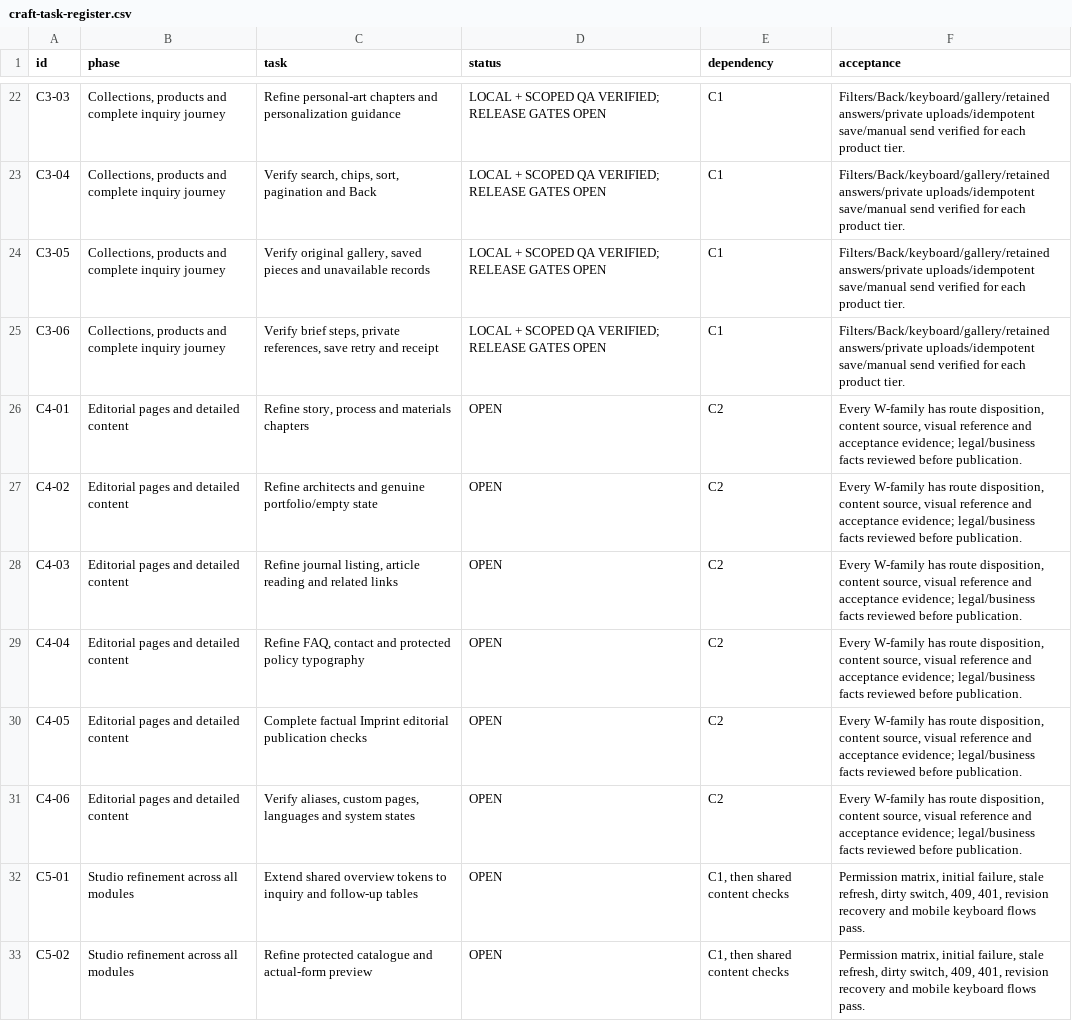
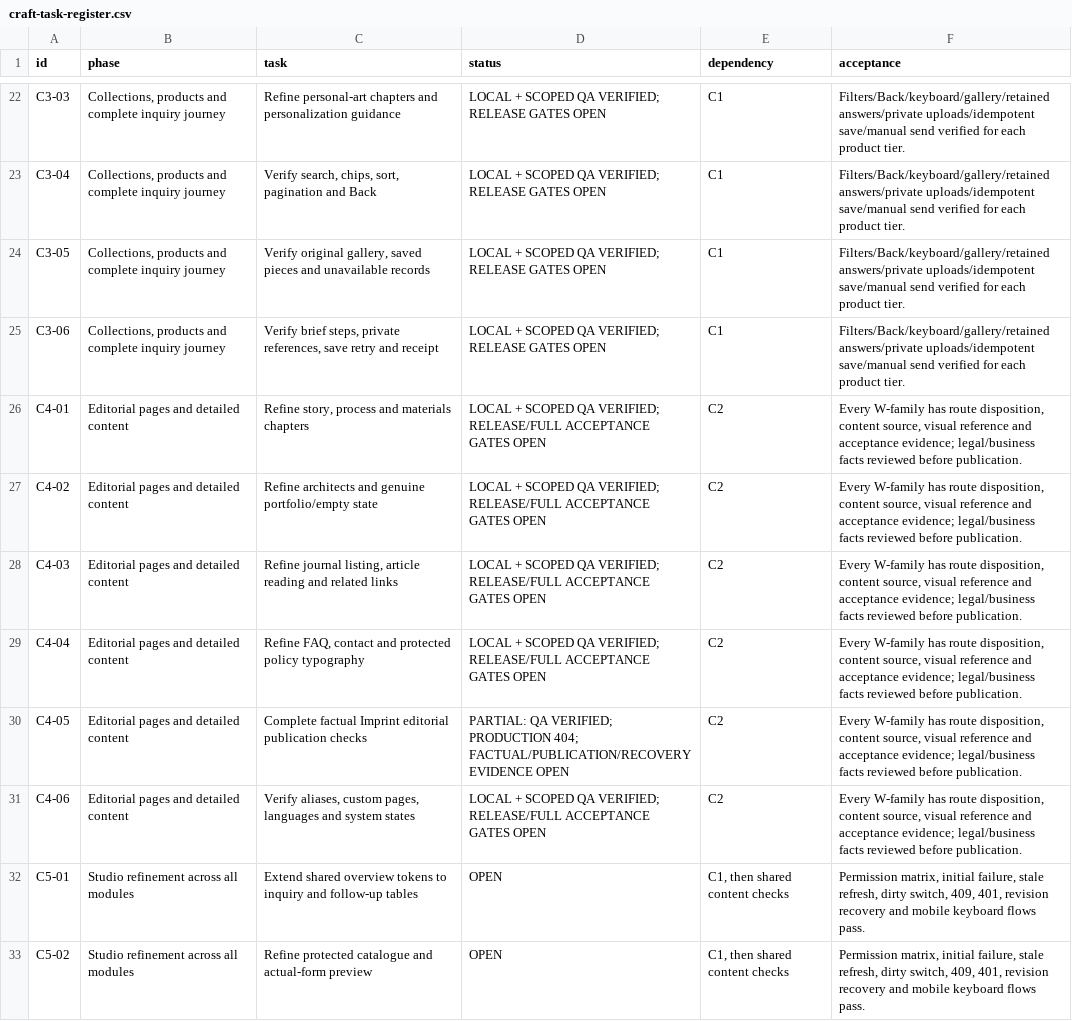
Before and after one commit to rivyalivingart2/RivyaLivingArt2.0, a CSV file: docs/redesign/craft-task-register.csv, drawn as a sheet; only a part is shown, gaps mark what is left out.

Commit message:
Refine CRAFT editorial reading and preserve real detail 404 responses

```diff
--- a/docs/redesign/craft-task-register.csv
+++ b/docs/redesign/craft-task-register.csv
@@ -25,8 +25,8 @@ C3-05,"Collections, products and complete inquiry journey","Verify original gall
 C3-06,"Collections, products and complete inquiry journey","Verify brief steps, private references, save retry and receipt",LOCAL + SCOPED QA VERIFIED; RELEASE GATES OPEN,C1,Filters/Back/keyboard/gallery/retained answers/private uploads/idempotent save/manual send verified for each product tier.
-C4-01,Editorial pages and detailed content,"Refine story, process and materials chapters",OPEN,C2,"Every W-family has route disposition, content source, visual reference and acceptance evidence; legal/business facts reviewed before publication."
-C4-02,Editorial pages and detailed content,Refine architects and genuine portfolio/empty state,OPEN,C2,"Every W-family has route disposition, content source, visual reference and acceptance evidence; legal/business facts reviewed before publication."
-C4-03,Editorial pages and detailed content,"Refine journal listing, article reading and related links",OPEN,C2,"Every W-family has route disposition, content source, visual reference and acceptance evidence; legal/business facts reviewed before publication."
-C4-04,Editorial pages and detailed content,"Refine FAQ, contact and protected policy typography",OPEN,C2,"Every W-family has route disposition, content source, visual reference and acceptance evidence; legal/business facts reviewed before publication."
-C4-05,Editorial pages and detailed content,Complete factual Imprint editorial publication checks,OPEN,C2,"Every W-family has route disposition, content source, visual reference and acceptance evidence; legal/business facts reviewed before publication."
-C4-06,Editorial pages and detailed content,"Verify aliases, custom pages, languages and system states",OPEN,C2,"Every W-family has route disposition, content source, visual reference and acceptance evidence; legal/business facts reviewed before publication."
+C4-01,Editorial pages and detailed content,"Refine story, process and materials chapters",LOCAL + SCOPED QA VERIFIED; RELEASE/FULL ACCEPTANCE GATES OPEN,C2,"Every W-family has route disposition, content source, visual reference and acceptance evidence; legal/business facts reviewed before publication."
+C4-02,Editorial pages and detailed content,Refine architects and genuine portfolio/empty state,LOCAL + SCOPED QA VERIFIED; RELEASE/FULL ACCEPTANCE GATES OPEN,C2,"Every W-family has route disposition, content source, visual reference and acceptance evidence; legal/business facts reviewed before publication."
+C4-03,Editorial pages and detailed content,"Refine journal listing, article reading and related links",LOCAL + SCOPED QA VERIFIED; RELEASE/FULL ACCEPTANCE GATES OPEN,C2,"Every W-family has route disposition, content source, visual reference and acceptance evidence; legal/business facts reviewed before publication."
+C4-04,Editorial pages and detailed content,"Refine FAQ, contact and protected policy typography",LOCAL + SCOPED QA VERIFIED; RELEASE/FULL ACCEPTANCE GATES OPEN,C2,"Every W-family has route disposition, content source, visual reference and acceptance evidence; legal/business facts reviewed before publication."
+C4-05,Editorial pages and detailed content,Complete factual Imprint editorial publication checks,PARTIAL: QA VERIFIED; PRODUCTION 404; FACTUAL/PUBLICATION/RECOVERY EVIDENCE OPEN,C2,"Every W-family has route disposition, content source, visual reference and acceptance evidence; legal/business facts reviewed before publication."
+C4-06,Editorial pages and detailed content,"Verify aliases, custom pages, languages and system states",LOCAL + SCOPED QA VERIFIED; RELEASE/FULL ACCEPTANCE GATES OPEN,C2,"Every W-family has route disposition, content source, visual reference and acceptance evidence; legal/business facts reviewed before publication."
 C5-01,Studio refinement across all modules,Extend shared overview tokens to inquiry and follow-up tables,OPEN,"C1, then shared content checks","Permission matrix, initial failure, stale refresh, dirty switch, 409, 401, revision recovery and mobile keyboard flows pass."
```
Also changed, not shown: 19 other files.
